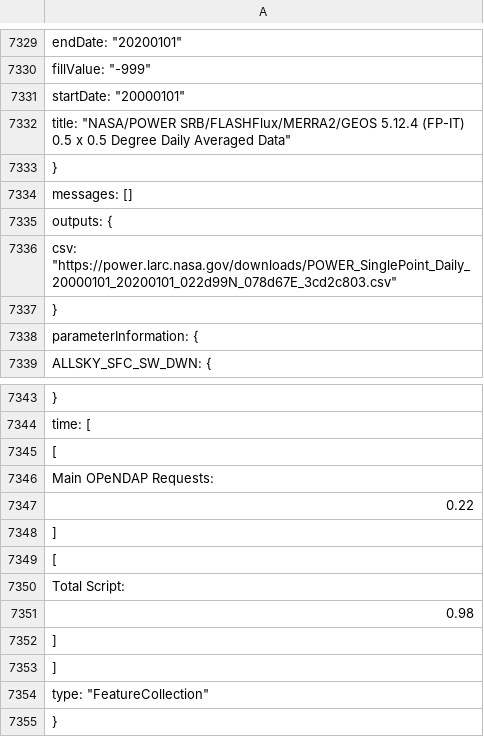
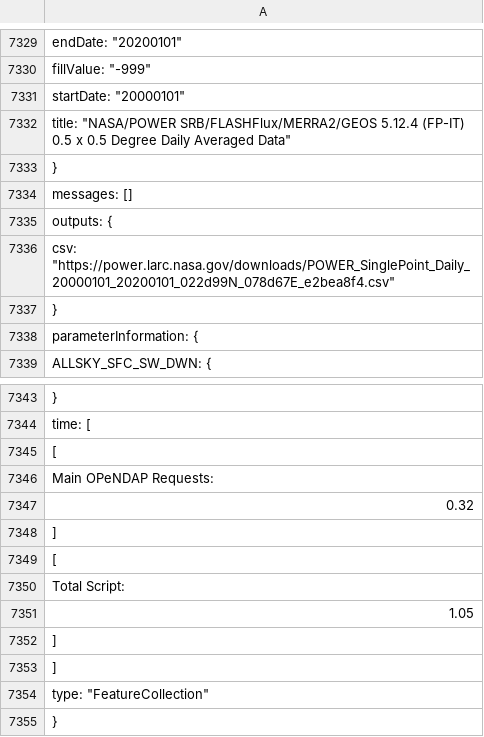
Before and after one commit to vaibhavarya1622/hexgrid, a CSV file: data1_0.csv, drawn as a sheet; only a part is shown, gaps mark what is left out.

```diff
--- a/data1_0.csv
+++ b/data1_0.csv
@@ -7335,3 +7335,3 @@
  "outputs": {
-  "csv": "https://power.larc.nasa.gov/downloads/POWER_SinglePoint_Daily_20000101_20200101_022d99N_078d67E_3cd2c803.csv"
+  "csv": "https://power.larc.nasa.gov/downloads/POWER_SinglePoint_Daily_20000101_20200101_022d99N_078d67E_e2bea8f4.csv"
  },
@@ -7346,3 +7346,3 @@
    "Main OPeNDAP Requests:",
-   0.22
+   0.32
   ],
@@ -7350,3 +7350,3 @@
    "Total Script:",
-   0.98
+   1.05
   ]
```
Also changed, not shown: data1_1.csv, data1_10.csv, 40 other files.
